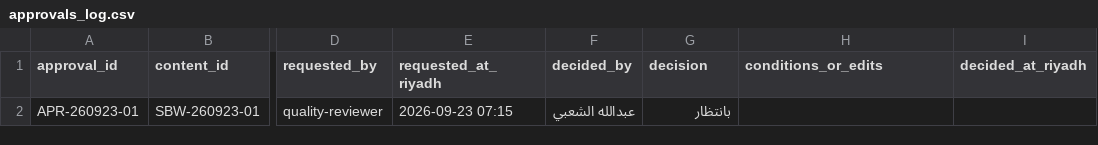
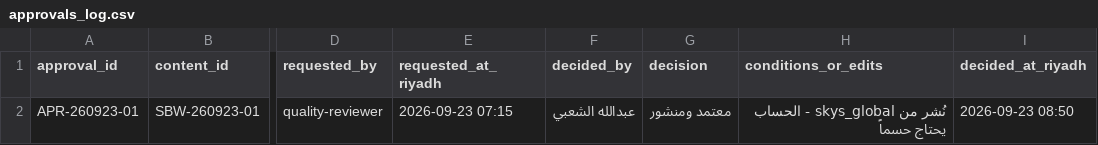
Before and after one commit to aalshabi/safrbwai, a CSV file: ops/content-os/templates/approvals_log.csv, drawn as a sheet; only a part is shown, gaps mark what is left out; the diff names each change by its address in the sheet, - before the commit and + after, or states it on an @@ line.

```diff
--- a/ops/content-os/templates/approvals_log.csv
+++ b/ops/content-os/templates/approvals_log.csv
-G2 (decision): بانتظار
+G2 (decision): معتمد ومنشور
-H2 (conditions_or_edits): (empty)
+H2 (conditions_or_edits): نُشر من skys_global - الحساب يحتاج حسماً
-I2 (decided_at_riyadh): (empty)
+I2 (decided_at_riyadh): 2026-09-23 08:50
```
Also changed, not shown: ops/content-os/templates/content_tracker.csv, ops/content-os/templates/post_performance.csv.
